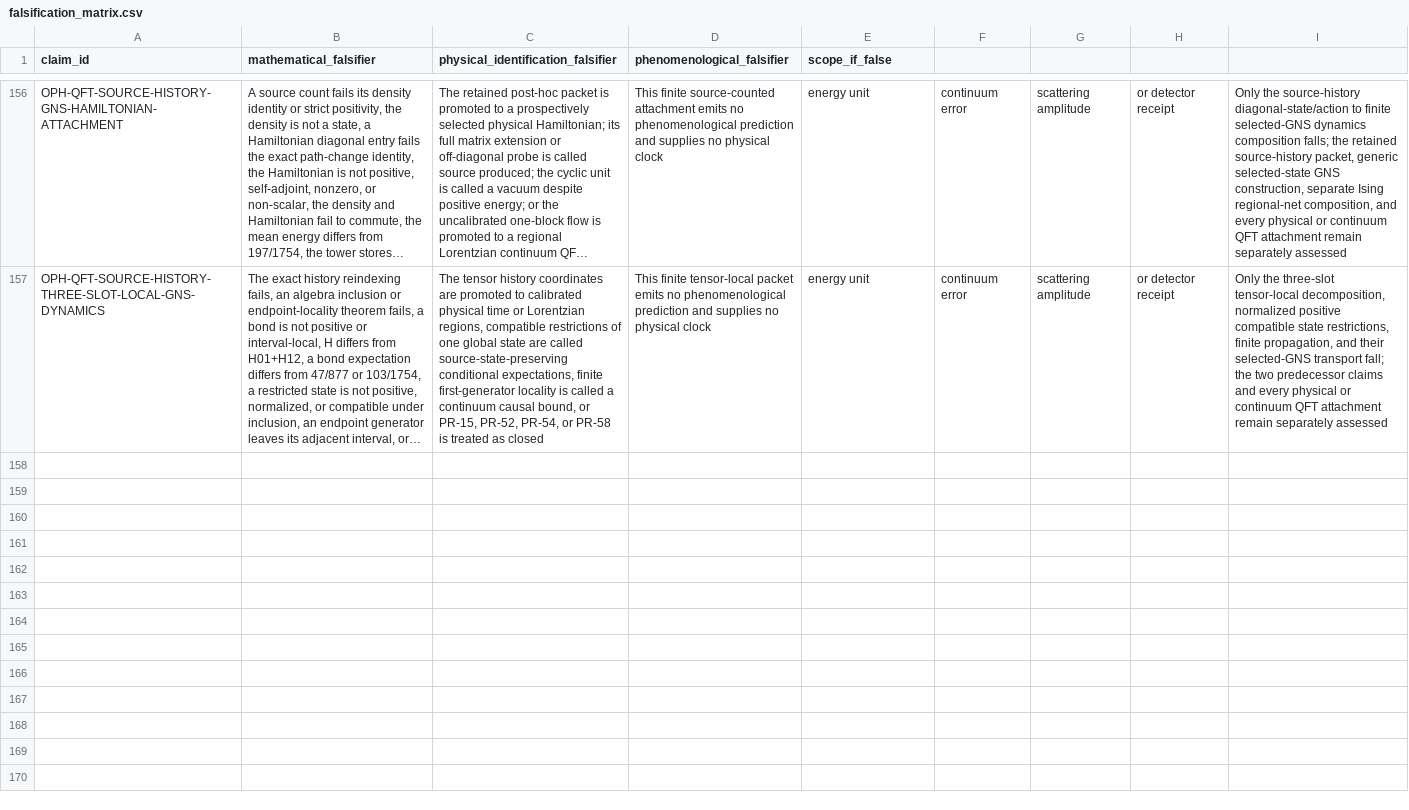
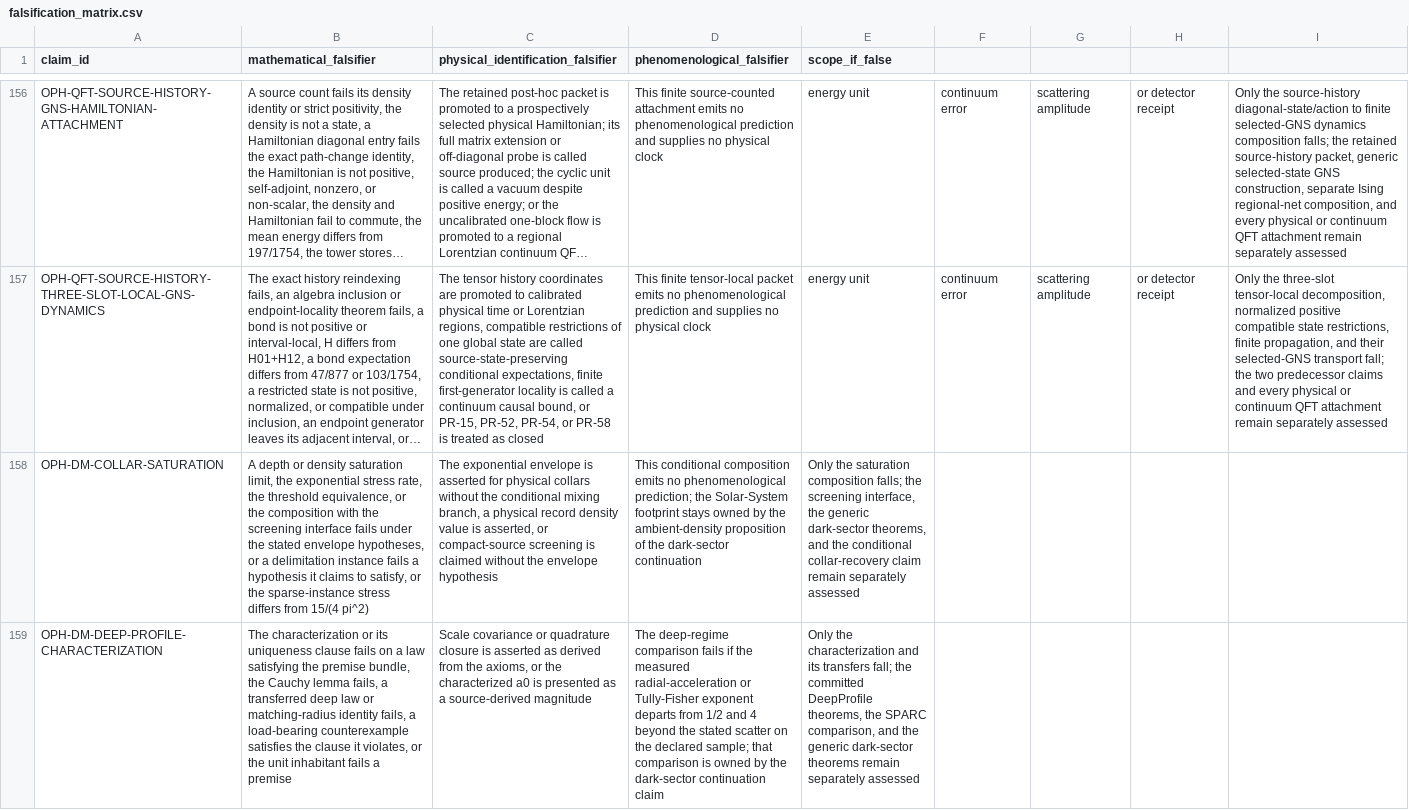
Before and after one commit to FloatingPragma/observer-patch-holography, a CSV file: claims/falsification_matrix.csv, drawn as a sheet; only a part is shown, gaps mark what is left out; long unchanged cells end in …; the diff covers the shown part only; the diff names each change by its address in the sheet, - before the commit and + after, or states it on an @@ line.

```diff
--- a/claims/falsification_matrix.csv
+++ b/claims/falsification_matrix.csv
+row 158: OPH-DM-COLLAR-SATURATION | A depth or density saturation limit, the exponential stress rate, the threshold equivalence, or the composition with the screening interface fails under the stated envelope hypotheses, or a delimitation instance fails a hypothesis it claims to satisfy, or the sparse-instance stress differs from 15/(4 pi^2) | The exponential envelope is asserted for physical collars without the conditional mixing branch, a physical record density value is asserted, or compact-source screening is claimed without the envelope hypothesis | This conditional composition emits no phenomenological prediction; the Solar-System footprint stays owned by the ambient-density proposition of the dark-sector continuation | Only the saturation composition falls; the screening interface, the generic dark-sector theorems, and the conditional collar-recovery claim remain separately assessed
+row 159: OPH-DM-DEEP-PROFILE-CHARACTERIZATION | The characterization or its uniqueness clause fails on a law satisfying the premise bundle, the Cauchy lemma fails, a transferred deep law or matching-radius identity fails, a load-bearing counterexample satisfies the clause it violates, or the unit inhabitant fails a premise | Scale covariance or quadrature closure is asserted as derived from the axioms, or the characterized a0 is presented as a source-derived magnitude | The deep-regime comparison fails if the measured radial-acceleration or Tully-Fisher exponent departs from 1/2 and 4 beyond the stated scatter on the declared sample; that comparison is owned by the dark-sector continuation claim | Only the characterization and its transfers fall; the committed DeepProfile theorems, the SPARC comparison, and the generic dark-sector theorems remain separately assessed
```
Also changed, not shown: 3 added rows elsewhere in this file, claims/novelty_matrix.csv, 31 other files.
